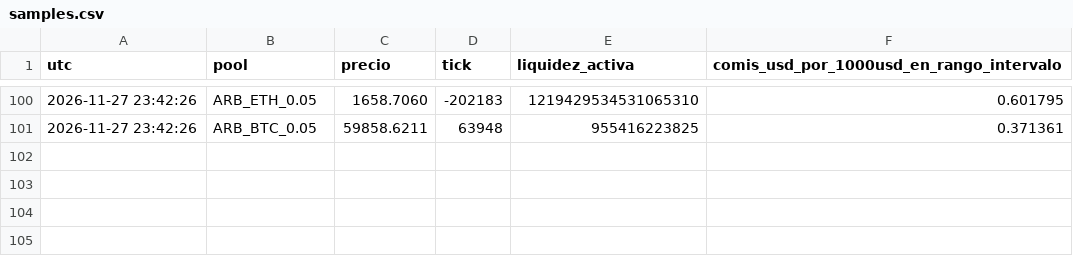
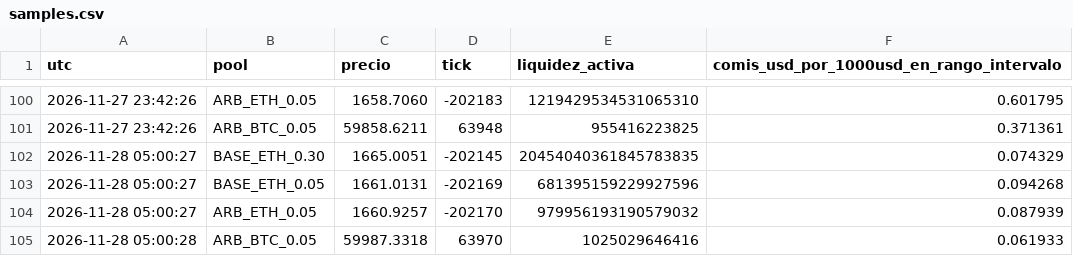
Before and after one commit to gestionesguasch/lp-forward-test, a CSV file: lp_forward_data/samples.csv, drawn as a sheet; only a part is shown, gaps mark what is left out; the diff names each change by its address in the sheet, - before the commit and + after, or states it on an @@ line.

```diff
--- a/lp_forward_data/samples.csv
+++ b/lp_forward_data/samples.csv
+row 102: 2026-11-28 05:00:27 | BASE_ETH_0.30 | 1665.0051 | -202145 | 20454040361845783835 | 0.074329
+row 103: 2026-11-28 05:00:27 | BASE_ETH_0.05 | 1661.0131 | -202169 | 681395159229927596 | 0.094268
+row 104: 2026-11-28 05:00:27 | ARB_ETH_0.05 | 1660.9257 | -202170 | 979956193190579032 | 0.087939
+row 105: 2026-11-28 05:00:28 | ARB_BTC_0.05 | 59987.3318 | 63970 | 1025029646416 | 0.061933
```
Also changed, not shown: lp_forward_data/snapshots.csv, 3 other files.
